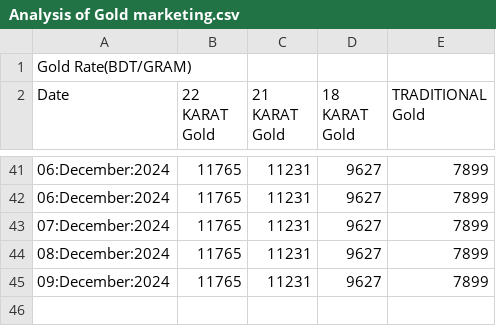
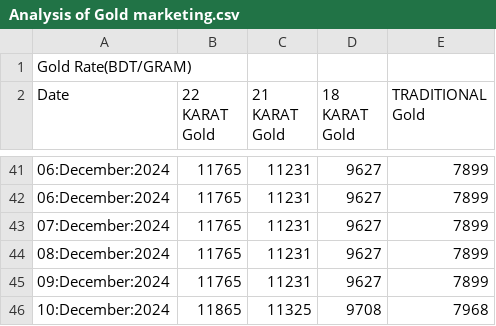
Before and after one commit to niaz86/Silver_Gold_price, a CSV file: Analysis of Gold marketing.csv, drawn as a sheet; only a part is shown, gaps mark what is left out.

```diff
--- a/Analysis of Gold marketing.csv
+++ b/Analysis of Gold marketing.csv
@@ -45 +45,2 @@ Date,22 KARAT Gold,21 KARAT Gold,18 KARAT Gold,TRADITIONAL Gold
 09:December:2024,11765,11231,9627,7899
+10:December:2024,11865,11325,9708,7968
```
Also changed, not shown: Analysis of Silver marketing.csv.
